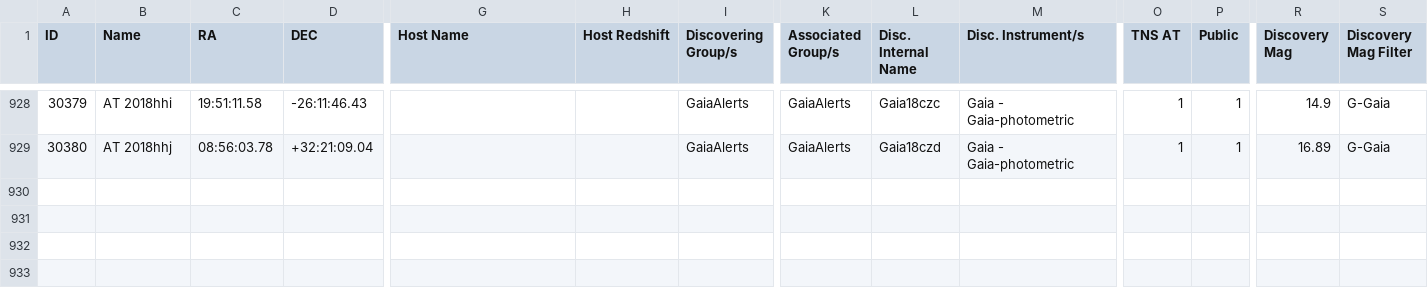
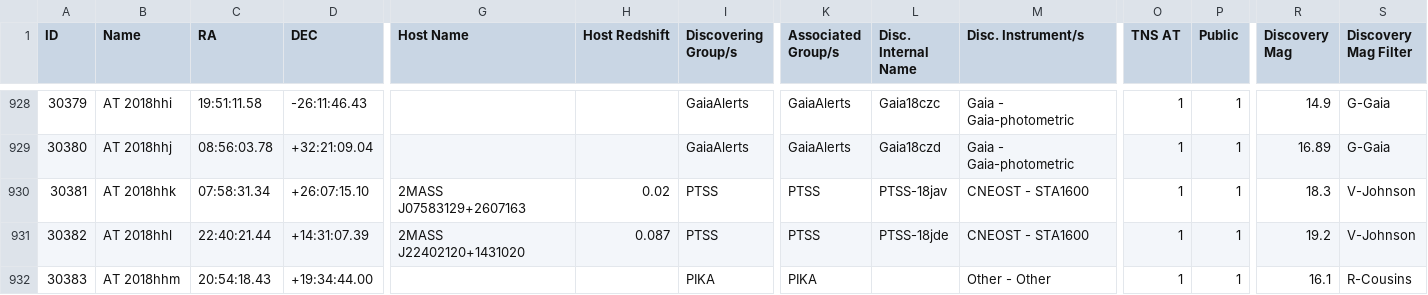
Before and after one commit to astrocatalogs/kne-external, a CSV file: TNS/page-25.csv, drawn as a sheet; only a part is shown, gaps mark what is left out; rows hold the shown columns only; the diff covers the shown part only; the diff names each change by its address in the sheet, - before the commit and + after, or states it on an @@ line.

Commit message:
Astrocats v'0.3.38' SHA'e9dae3a346a21cad128314d121a2b43099a48ba3' - KilonovaCatalog SHA'68e690d1994fc0f5146f70c55fccf99406b645f8' : 'push' - adding all files.

```diff
--- a/TNS/page-25.csv
+++ b/TNS/page-25.csv
+row 930: 30381 | AT 2018hhk | 07:58:31.34 | +26:07:15.10 | 2MASS J07583129+2607163 | 0.02 | PTSS | PTSS | PTSS-18jav | CNEOST - STA1600 | 1 | 1 | 18.3 | V-Johnson
+row 931: 30382 | AT 2018hhl | 22:40:21.44 | +14:31:07.39 | 2MASS J22402120+1431020 | 0.087 | PTSS | PTSS | PTSS-18jde | CNEOST - STA1600 | 1 | 1 | 19.2 | V-Johnson
+row 932: 30383 | AT 2018hhm | 20:54:18.43 | +19:34:44.00 |  |  | PIKA | PIKA |  | Other - Other | 1 | 1 | 16.1 | R-Cousins
```
Also changed, not shown: 2 added rows and 30 edited cells elsewhere in this file, TNS/index.csv.
